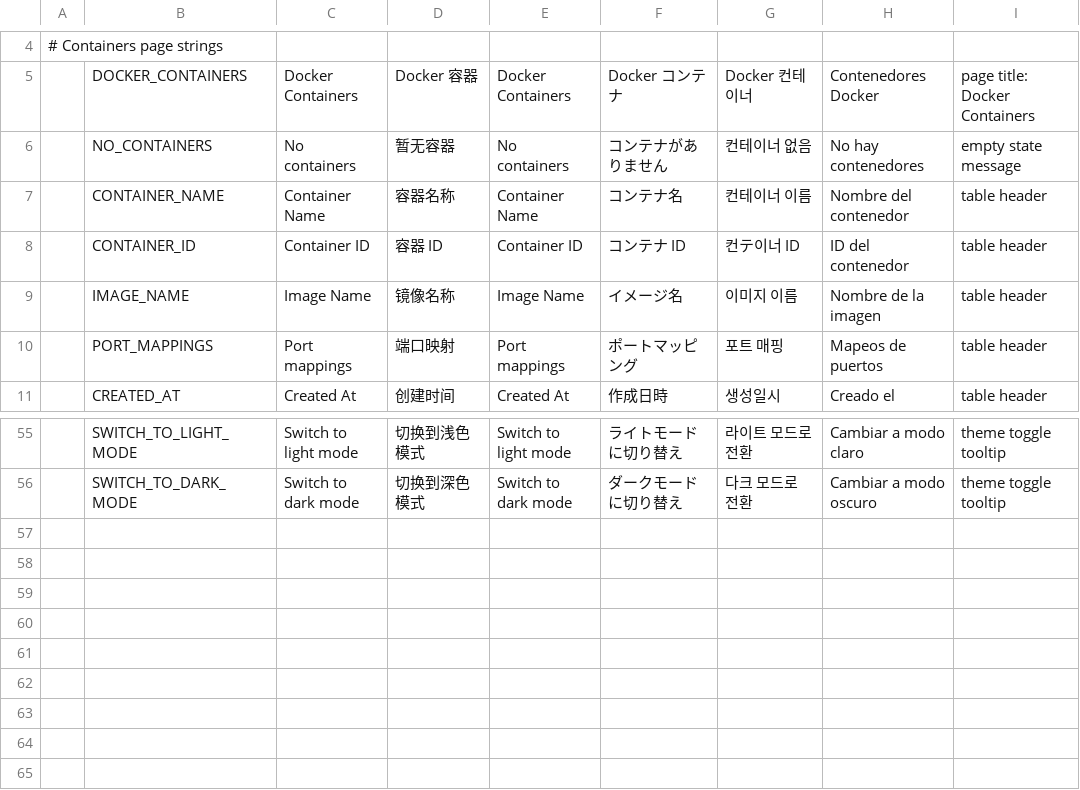
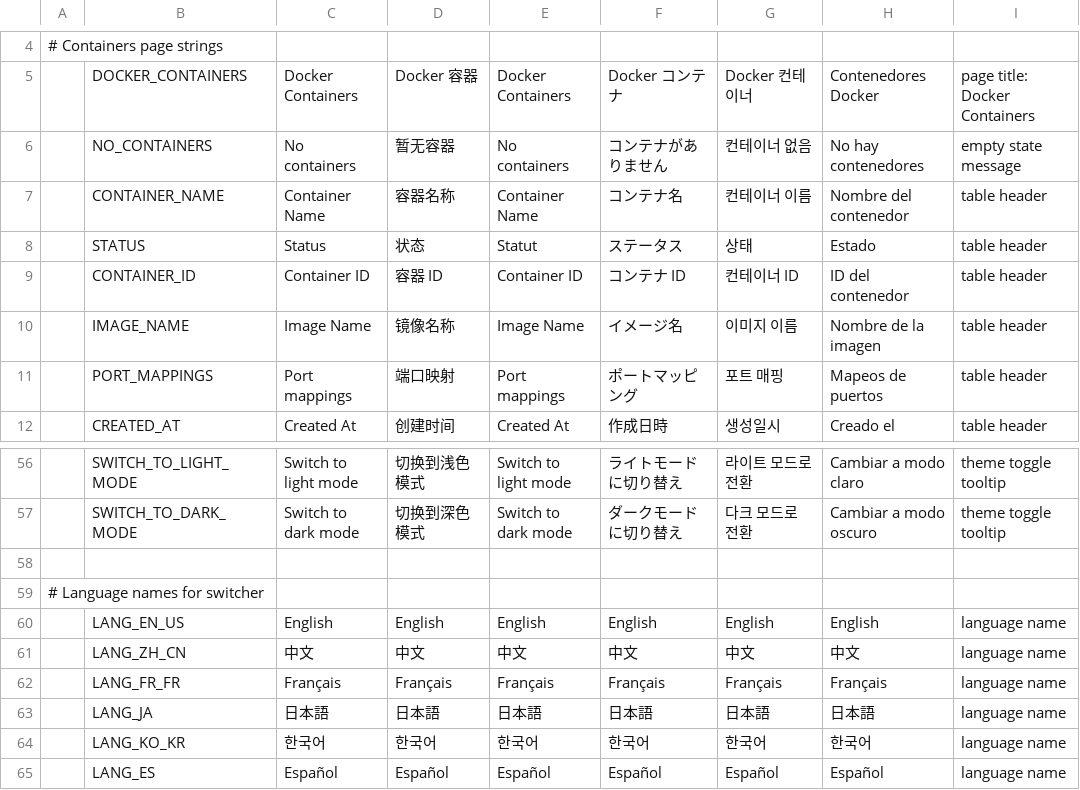
Before and after one commit to fengb3/Docker.Dotnet.UI, a CSV file: Docker.Dotnet.UI/ImmutableTables/Localization.table.csv, drawn as a sheet; only a part is shown, gaps mark what is left out.

Commit message:
Implement language switcher and user preferences management; add localization support and refactor components for better state handling

```diff
--- a/Docker.Dotnet.UI/ImmutableTables/Localization.table.csv
+++ b/Docker.Dotnet.UI/ImmutableTables/Localization.table.csv
@@ -7,3 +7,4 @@
 " ",CONTAINER_NAME,Container Name,容器名称,Container Name,コンテナ名,컨테이너 이름,Nombre del contenedor,table header
-" ",CONTAINER_ID,Container ID,容器 ID,Container ID,コンテナ ID,컨テ이너 ID,ID del contenedor,table header
+" ",STATUS,Status,状态,Statut,ステータス,상태,Estado,table header
+" ",CONTAINER_ID,Container ID,容器 ID,Container ID,コンテナ ID,컨테이너 ID,ID del contenedor,table header
 " ",IMAGE_NAME,Image Name,镜像名称,Image Name,イメージ名,이미지 이름,Nombre de la imagen,table header
@@ -56 +57,9 @@
 " ",SWITCH_TO_DARK_MODE,Switch to dark mode,切换到深色模式,Switch to dark mode,ダークモードに切り替え,다크 모드로 전환,Cambiar a modo oscuro,theme toggle tooltip
+
+# Language names for switcher,,,,,,,,
+" ",LANG_EN_US,English,English,English,English,English,English,language name
+" ",LANG_ZH_CN,中文,中文,中文,中文,中文,中文,language name
+" ",LANG_FR_FR,Français,Français,Français,Français,Français,Français,language name
+" ",LANG_JA,日本語,日本語,日本語,日本語,日本語,日本語,language name
+" ",LANG_KO_KR,한국어,한국어,한국어,한국어,한국어,한국어,language name
+" ",LANG_ES,Español,Español,Español,Español,Español,Español,language name
```
Also changed, not shown: 4 other files.
